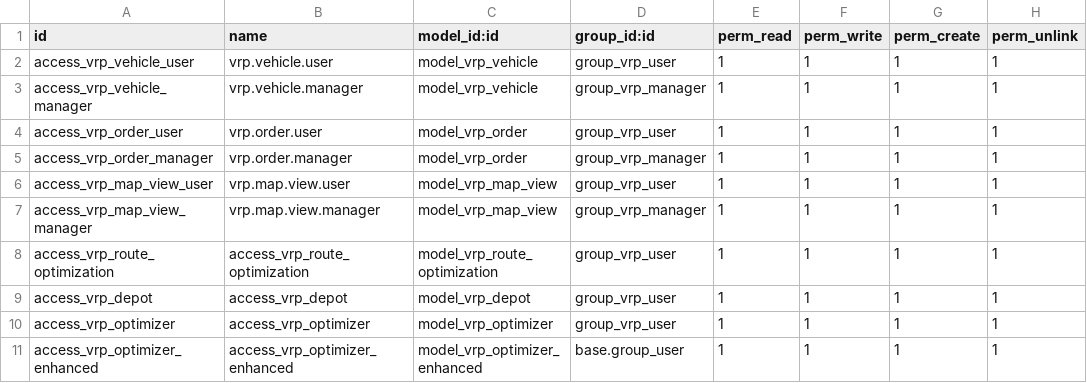
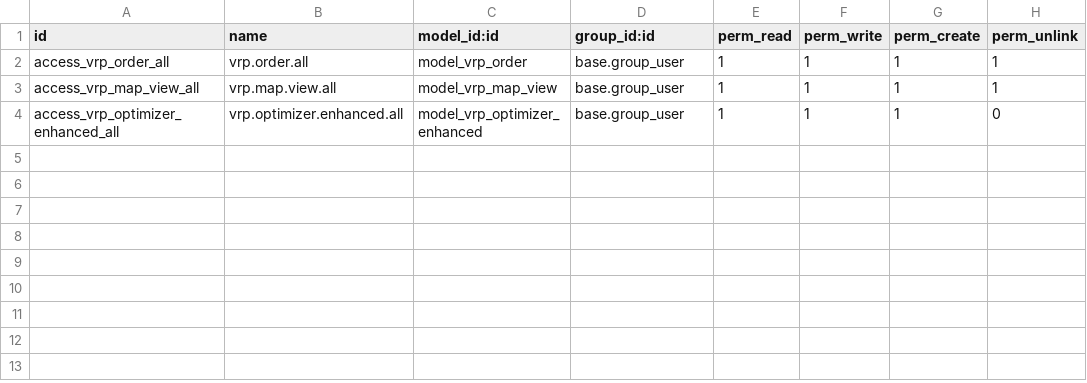
Before and after one commit to khadijatarhri/OdooCustomer, a CSV file: addons/delivery_vrp/security/ir.model.access.csv, drawn as a sheet.

```diff
--- a/addons/delivery_vrp/security/ir.model.access.csv
+++ b/addons/delivery_vrp/security/ir.model.access.csv
@@ -1,11 +1,4 @@
 id,name,model_id:id,group_id:id,perm_read,perm_write,perm_create,perm_unlink
-access_vrp_vehicle_user,vrp.vehicle.user,model_vrp_vehicle,group_vrp_user,1,1,1,1
-access_vrp_vehicle_manager,vrp.vehicle.manager,model_vrp_vehicle,group_vrp_manager,1,1,1,1
-access_vrp_order_user,vrp.order.user,model_vrp_order,group_vrp_user,1,1,1,1
-access_vrp_order_manager,vrp.order.manager,model_vrp_order,group_vrp_manager,1,1,1,1
-access_vrp_map_view_user,vrp.map.view.user,model_vrp_map_view,group_vrp_user,1,1,1,1
-access_vrp_map_view_manager,vrp.map.view.manager,model_vrp_map_view,group_vrp_manager,1,1,1,1
-access_vrp_route_optimization,access_vrp_route_optimization,model_vrp_route_optimization,group_vrp_user,1,1,1,1
-access_vrp_depot,access_vrp_depot,model_vrp_depot,group_vrp_user,1,1,1,1
-access_vrp_optimizer,access_vrp_optimizer,model_vrp_optimizer,group_vrp_user,1,1,1,1
-access_vrp_optimizer_enhanced,access_vrp_optimizer_enhanced,model_vrp_optimizer_enhanced,base.group_user,1,1,1,1
+access_vrp_order_all,vrp.order.all,model_vrp_order,base.group_user,1,1,1,1
+access_vrp_map_view_all,vrp.map.view.all,model_vrp_map_view,base.group_user,1,1,1,1
+access_vrp_optimizer_enhanced_all,vrp.optimizer.enhanced.all,model_vrp_optimizer_enhanced,base.group_user,1,1,1,0
```
Also changed, not shown: 4 other files.
